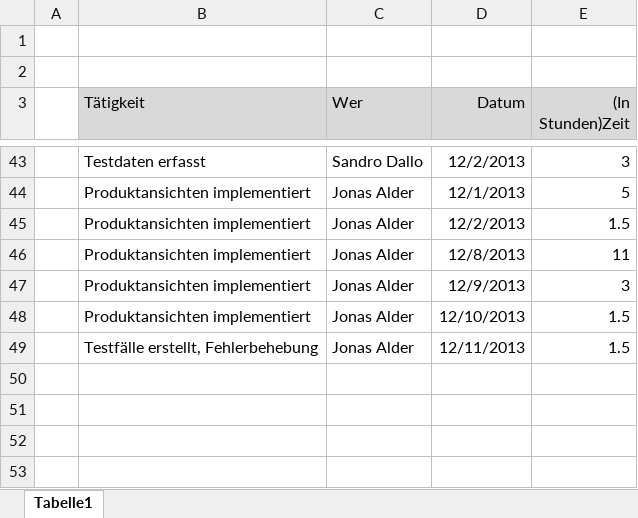
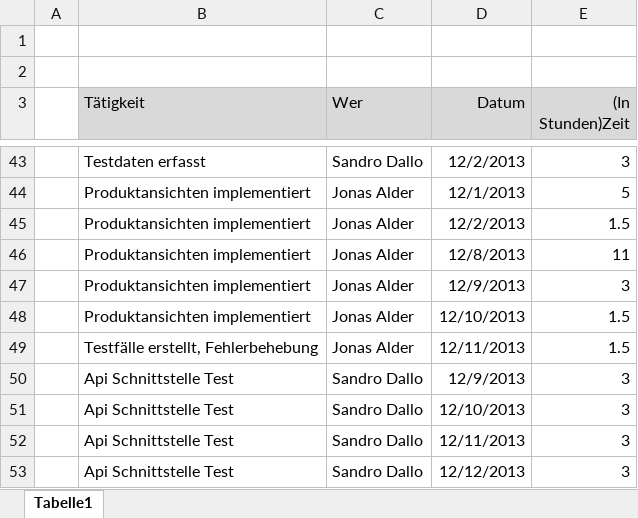
Before and after one commit to nuerscht/LFH, an Excel workbook: doc/02 Organisation/Zeiterfassung.xlsx, sheet Tabelle1, drawn as a sheet; only a part is shown, gaps mark what is left out; values as stored, in another font and other column widths than the file's, no borders; the diff names each change by its address in the sheet, - before the commit and + after, or states it on an @@ line.

Commit message:
zeit erfasst

```diff
--- a/doc/02 Organisation/Zeiterfassung.xlsx (sheet Tabelle1)
+++ b/doc/02 Organisation/Zeiterfassung.xlsx (sheet Tabelle1)
+row 50:  | Api Schnittstelle Test | Sandro Dallo | 12/9/2013 | 3
+row 51:  | Api Schnittstelle Test | Sandro Dallo | 12/10/2013 | 3
+row 52:  | Api Schnittstelle Test | Sandro Dallo | 12/11/2013 | 3
+row 53:  | Api Schnittstelle Test | Sandro Dallo | 12/12/2013 | 3
```
